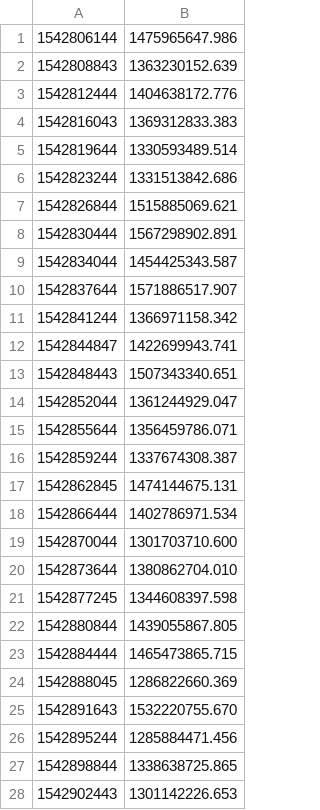
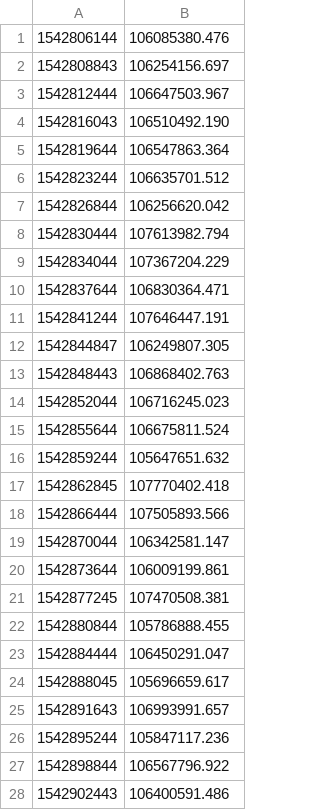
Before and after one commit to tommartensen/mocc-assignments, a CSV file: assignment1/results/google/output-disk-sequential.csv, drawn as a sheet; only a part is shown; the diff covers the shown part only.

Commit message:
fix google stuff

```diff
--- a/assignment1/results/google/output-disk-sequential.csv
+++ b/assignment1/results/google/output-disk-sequential.csv
@@ -1,28 +1,28 @@
-1542806144,1475965647.986
-1542808843,1363230152.639
-1542812444,1404638172.776
-1542816043,1369312833.383
-1542819644,1330593489.514
-1542823244,1331513842.686
-1542826844,1515885069.621
-1542830444,1567298902.891
-1542834044,1454425343.587
-1542837644,1571886517.907
-1542841244,1366971158.342
-1542844847,1422699943.741
-1542848443,1507343340.651
-1542852044,1361244929.047
-1542855644,1356459786.071
-1542859244,1337674308.387
-1542862845,1474144675.131
-1542866444,1402786971.534
-1542870044,1301703710.600
-1542873644,1380862704.010
-1542877245,1344608397.598
-1542880844,1439055867.805
-1542884444,1465473865.715
-1542888045,1286822660.369
-1542891643,1532220755.670
-1542895244,1285884471.456
-1542898844,1338638725.865
-1542902443,1301142226.653
+1542806144,106085380.476
+1542808843,106254156.697
+1542812444,106647503.967
+1542816043,106510492.190
+1542819644,106547863.364
+1542823244,106635701.512
+1542826844,106256620.042
+1542830444,107613982.794
+1542834044,107367204.229
+1542837644,106830364.471
+1542841244,107646447.191
+1542844847,106249807.305
+1542848443,106868402.763
+1542852044,106716245.023
+1542855644,106675811.524
+1542859244,105647651.632
+1542862845,107770402.418
+1542866444,107505893.566
+1542870044,106342581.147
+1542873644,106009199.861
+1542877245,107470508.381
+1542880844,105786888.455
+1542884444,106450291.047
+1542888045,105696659.617
+1542891643,106993991.657
+1542895244,105847117.236
+1542898844,106567796.922
+1542902443,106400591.486
```
Also changed, not shown: 20 edited cells elsewhere in this file.
